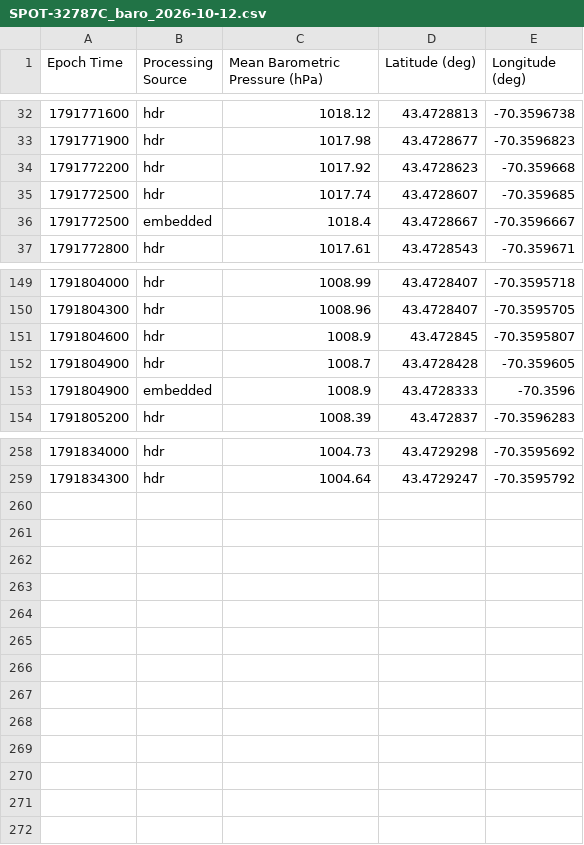
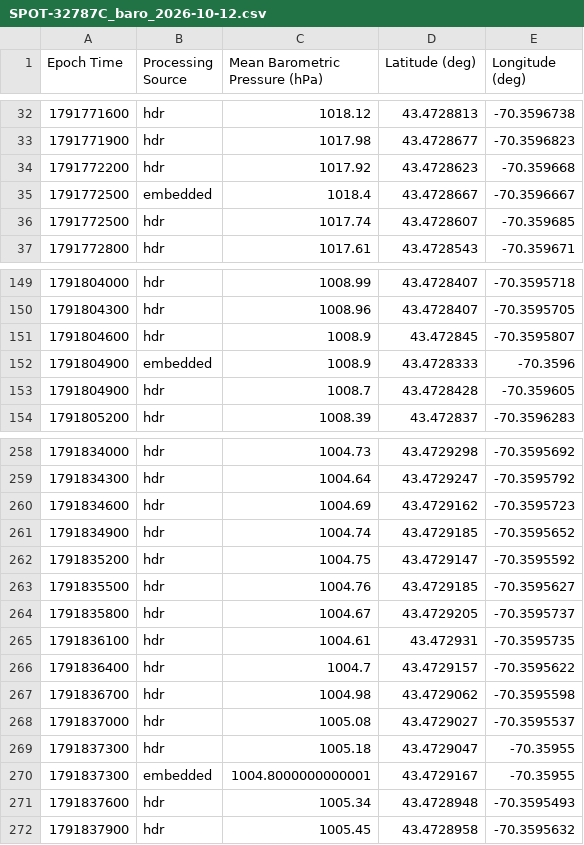
Before and after one commit to ekelting/UNE-Camp-Ellis-SPOT-32787C, a CSV file: data/live/2026/SPOT-32787C_baro_2026-10-12.csv, drawn as a sheet; only a part is shown, gaps mark what is left out; the diff covers the shown part only.

```diff
--- a/data/live/2026/SPOT-32787C_baro_2026-10-12.csv
+++ b/data/live/2026/SPOT-32787C_baro_2026-10-12.csv
@@ -34,4 +34,4 @@ Epoch Time,Processing Source,Mean Barometric Pressure (hPa),Latitude (deg),Longi
 1791772200,hdr,1017.92,43.4728623,-70.359668
+1791772500,embedded,1018.4,43.4728667,-70.3596667
 1791772500,hdr,1017.74,43.4728607,-70.359685
-1791772500,embedded,1018.4,43.4728667,-70.3596667
 1791772800,hdr,1017.61,43.4728543,-70.359671
@@ -151,4 +151,4 @@ Epoch Time,Processing Source,Mean Barometric Pressure (hPa),Latitude (deg),Longi
 1791804600,hdr,1008.9,43.472845,-70.3595807
+1791804900,embedded,1008.9,43.4728333,-70.3596
 1791804900,hdr,1008.7,43.4728428,-70.359605
-1791804900,embedded,1008.9,43.4728333,-70.3596
 1791805200,hdr,1008.39,43.472837,-70.3596283
@@ -259 +259,14 @@ Epoch Time,Processing Source,Mean Barometric Pressure (hPa),Latitude (deg),Longi
 1791834300,hdr,1004.64,43.4729247,-70.3595792
+1791834600,hdr,1004.69,43.4729162,-70.3595723
+1791834900,hdr,1004.74,43.4729185,-70.3595652
+1791835200,hdr,1004.75,43.4729147,-70.3595592
+1791835500,hdr,1004.76,43.4729185,-70.3595627
+1791835800,hdr,1004.67,43.4729205,-70.3595737
+1791836100,hdr,1004.61,43.472931,-70.3595735
+1791836400,hdr,1004.7,43.4729157,-70.3595622
+1791836700,hdr,1004.98,43.4729062,-70.3595598
+1791837000,hdr,1005.08,43.4729027,-70.3595537
+1791837300,hdr,1005.18,43.4729047,-70.35955
+1791837300,embedded,1004.8000000000001,43.4729167,-70.35955
+1791837600,hdr,1005.34,43.4728948,-70.3595493
+1791837900,hdr,1005.45,43.4728958,-70.3595632
```
Also changed, not shown: 2 moved rows elsewhere in this file, data/live/2026/SPOT-32787C_waves_2026-10-12.csv, data/live/SPOT-32787C_status.csv, 3 other files.
